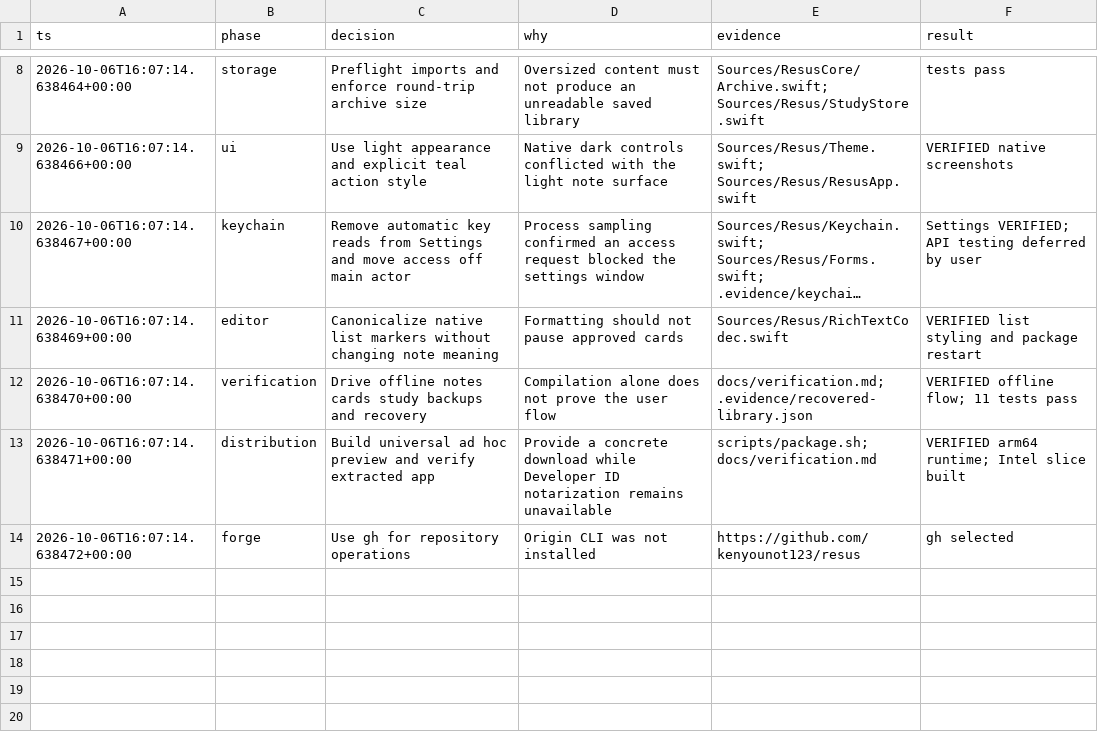
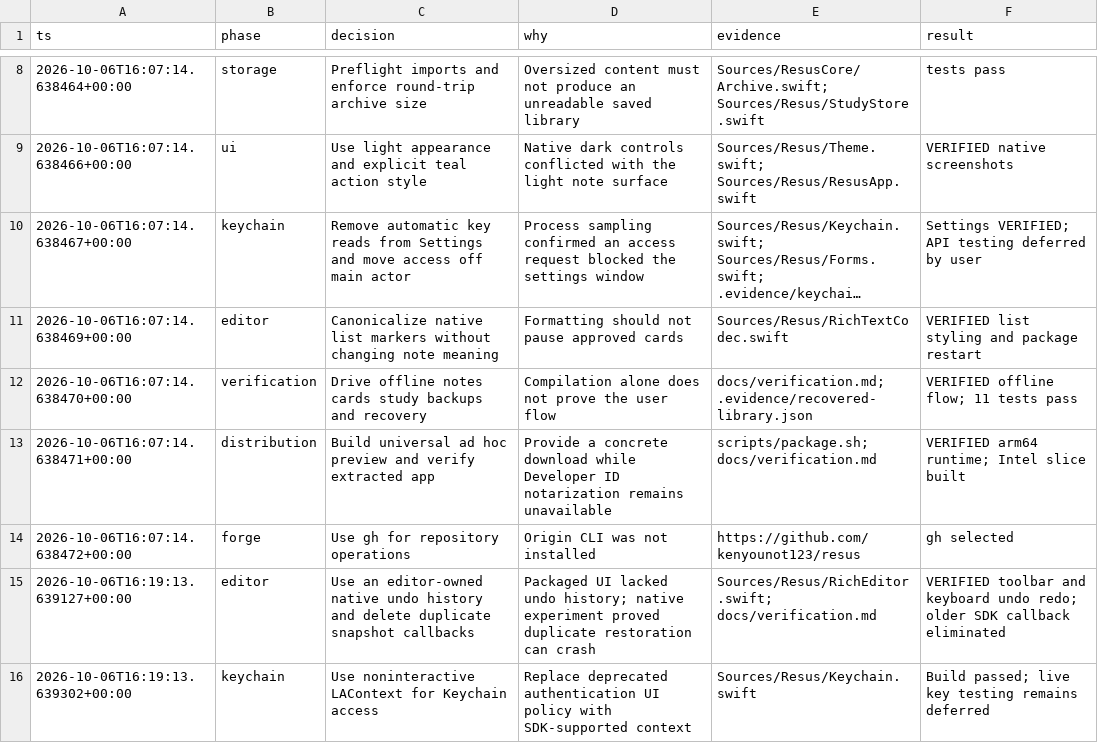
Before and after one commit to kenyounot123/resus, a TSV file: docs/decisions.tsv, drawn as a sheet; only a part is shown, gaps mark what is left out; long unchanged cells end in …; the diff names each change by its address in the sheet, - before the commit and + after, or states it on an @@ line.

Commit message:
Use native editor undo history and noninteractive Keychain context

```diff
--- a/docs/decisions.tsv
+++ b/docs/decisions.tsv
+row 15: 2026-10-06T16:19:13.639127+00:00 | editor | Use an editor-owned native undo history and delete duplicate snapshot callbacks | Packaged UI lacked undo history; native experiment proved duplicate restoration can crash | Sources/Resus/RichEditor.swift; docs/verification.md | VERIFIED toolbar and keyboard undo redo; older SDK callback eliminated
+row 16: 2026-10-06T16:19:13.639302+00:00 | keychain | Use noninteractive LAContext for Keychain access | Replace deprecated authentication UI policy with SDK-supported context | Sources/Resus/Keychain.swift | Build passed; live key testing remains deferred
```
Also changed, not shown: 3 other files.
